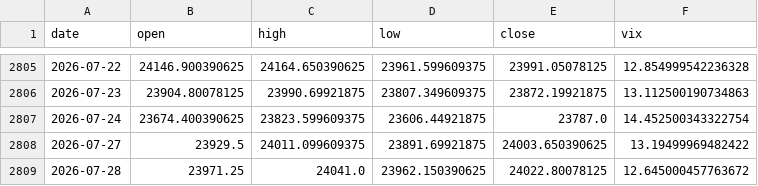
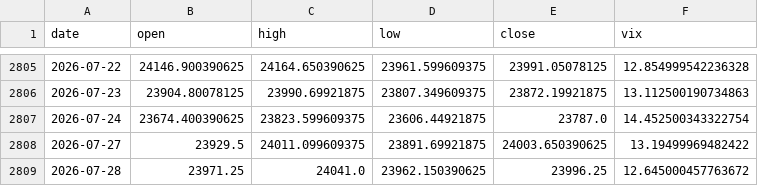
Before and after one commit to pravindev666/Caleb-Nifty-Regime-Engine, a CSV file: data/nifty_daily.csv, drawn as a sheet; only a part is shown, gaps mark what is left out.

```diff
--- a/data/nifty_daily.csv
+++ b/data/nifty_daily.csv
@@ -2808,2 +2808,2 @@ date,open,high,low,close,vix
 2026-07-27,23929.5,24011.099609375,23891.69921875,24003.650390625,13.19499969482422
-2026-07-28,23971.25,24041.0,23962.150390625,24022.80078125,12.645000457763672
+2026-07-28,23971.25,24041.0,23962.150390625,23996.25,12.645000457763672
```
Also changed, not shown: 2 other files.
